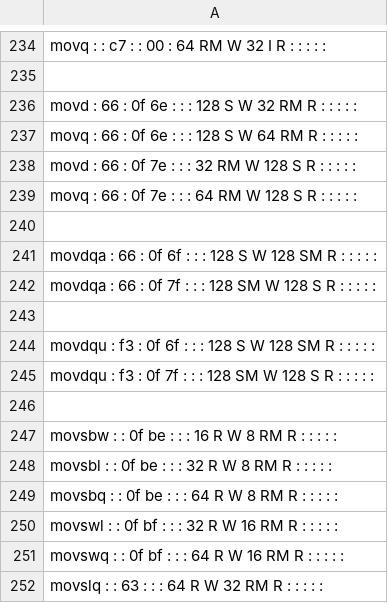
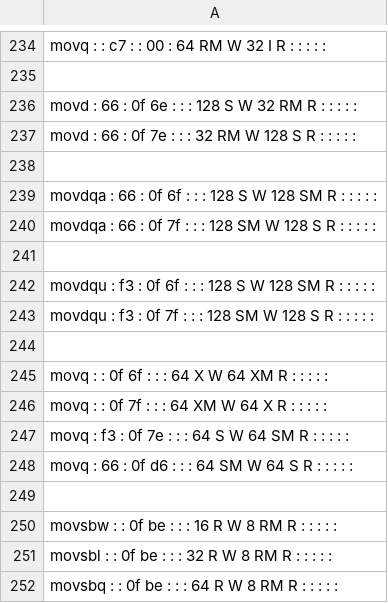
Before and after one commit to StanfordPL/x64asm, a CSV file: src/codegen/x64.csv, drawn as a sheet; only a part is shown, gaps mark what is left out; the shorter side is filled out with more unchanged rows; removed rows and columns are numbered as before the commit, all else as after; the diff names each change by its address in the sheet, - before the commit and + after, or states it on an @@ line.

Commit message:
Eliminating duplicates when expanding rows in spreadsheet. Passing all tests (mod xchg x x = nop)

```diff
--- a/src/codegen/x64.csv
+++ b/src/codegen/x64.csv
-row 237: movq : 66 : 0f 6e : : : 128 S W 64 RM R : : : : :
-row 239: movq : 66 : 0f 7e : : : 64 RM W 128 S R : : : : :
+row 244: (empty)
+row 245: movq : : 0f 6f : : : 64 X W 64 XM R : : : : :
+row 246: movq : : 0f 7f : : : 64 XM W 64 X R : : : : :
+row 247: movq : f3 : 0f 7e : : : 64 S W 64 SM R : : : : :
+row 248: movq : 66 : 0f d6 : : : 64 SM W 64 S R : : : : :
```
Also changed, not shown: 5 other files.
